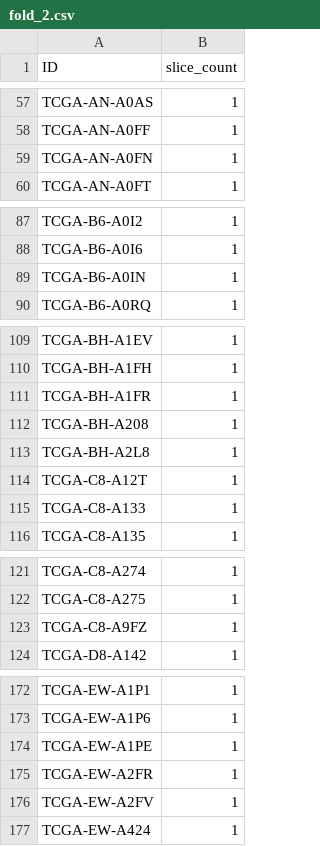
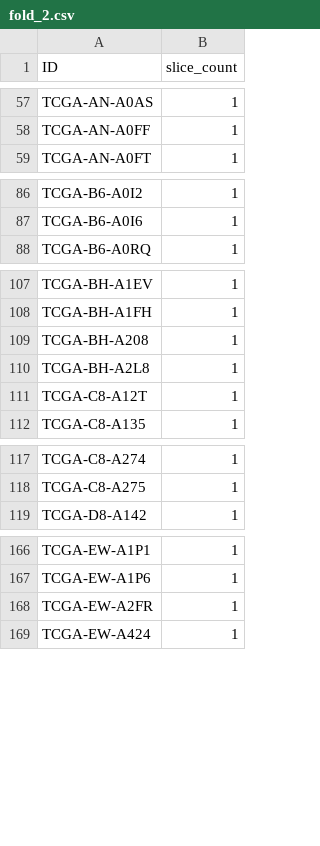
Before and after one commit to Kinajus/DANTA-MIL, a CSV file: split/TCGA_BRCA/subtyping_IDC_vs_ILC/fold_2.csv, drawn as a sheet; only a part is shown, gaps mark what is left out; the diff covers the shown part only; the diff names each change by its address in the sheet, - before the commit and + after, or states it on an @@ line.

```diff
--- a/split/TCGA_BRCA/subtyping_IDC_vs_ILC/fold_2.csv
+++ b/split/TCGA_BRCA/subtyping_IDC_vs_ILC/fold_2.csv
-row 59: TCGA-AN-A0FN | 1
-row 89: TCGA-B6-A0IN | 1
-row 111: TCGA-BH-A1FR | 1
-row 115: TCGA-C8-A133 | 1
-row 123: TCGA-C8-A9FZ | 1
-row 174: TCGA-EW-A1PE | 1
-row 176: TCGA-EW-A2FV | 1
```
Also changed, not shown: 1 removed row elsewhere in this file, split/TCGA_BRCA/subtyping_IDC_vs_ILC/fold_0.csv, split/TCGA_BRCA/subtyping_IDC_vs_ILC/fold_1.csv, 26 other files.
